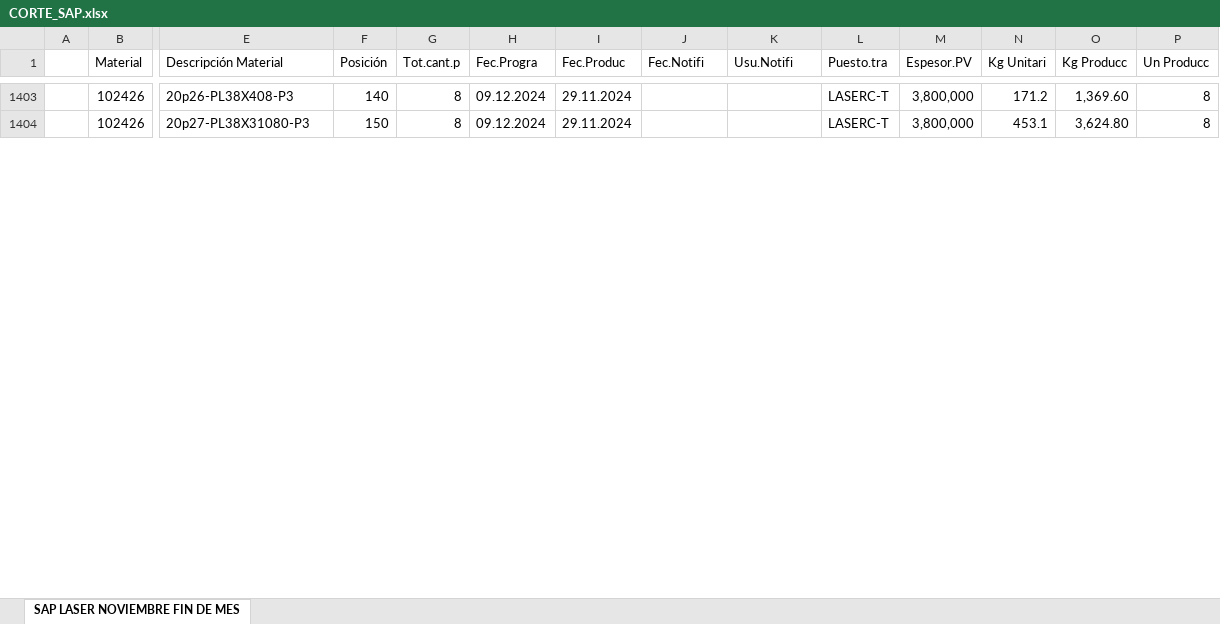
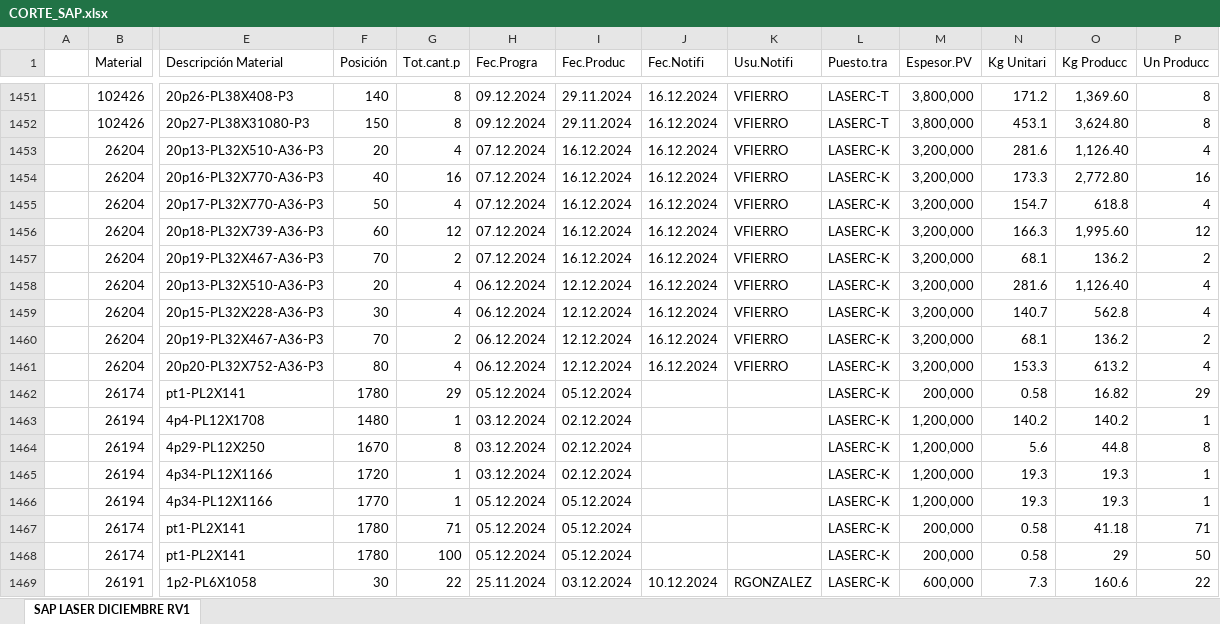
Before and after one commit to jarb29/jamesStreamlit, an Excel workbook: data/CORTE_SAP.xlsx, sheet SAP LASER DICIEMBRE RV1, drawn as a sheet; only a part is shown, gaps mark what is left out; values as stored, in another font and other column widths than the file's, no borders; addresses are those after the commit; rows hold the shown columns only; the diff covers the shown part only; the diff names each change by its address in the sheet, - before the commit and + after, or states it on an @@ line.

```diff
--- a/data/CORTE_SAP.xlsx (sheet SAP LASER DICIEMBRE RV1)
+++ b/data/CORTE_SAP.xlsx (sheet SAP LASER DICIEMBRE RV1)
-sheet tab: SAP LASER NOVIEMBRE FIN DE MES
+sheet tab: SAP LASER DICIEMBRE RV1
-J1451:J1452 (Fec.Notifi): (empty)
+J1451:J1452 (Fec.Notifi): 16.12.2024
-K1451:K1452 (Usu.Notifi): (empty)
+K1451:K1452 (Usu.Notifi): VFIERRO
+row 1453:  | 26204 | 20p13-PL32X510-A36-P3 | 20 | 4 | 07.12.2024 | 16.12.2024 | 16.12.2024 | VFIERRO | LASERC-K | 3,200,000 | 281.6 | 1,126.40 | 4
+row 1454:  | 26204 | 20p16-PL32X770-A36-P3 | 40 | 16 | 07.12.2024 | 16.12.2024 | 16.12.2024 | VFIERRO | LASERC-K | 3,200,000 | 173.3 | 2,772.80 | 16
+row 1455:  | 26204 | 20p17-PL32X770-A36-P3 | 50 | 4 | 07.12.2024 | 16.12.2024 | 16.12.2024 | VFIERRO | LASERC-K | 3,200,000 | 154.7 | 618.8 | 4
+row 1456:  | 26204 | 20p18-PL32X739-A36-P3 | 60 | 12 | 07.12.2024 | 16.12.2024 | 16.12.2024 | VFIERRO | LASERC-K | 3,200,000 | 166.3 | 1,995.60 | 12
+row 1457:  | 26204 | 20p19-PL32X467-A36-P3 | 70 | 2 | 07.12.2024 | 16.12.2024 | 16.12.2024 | VFIERRO | LASERC-K | 3,200,000 | 68.1 | 136.2 | 2
+row 1458:  | 26204 | 20p13-PL32X510-A36-P3 | 20 | 4 | 06.12.2024 | 12.12.2024 | 16.12.2024 | VFIERRO | LASERC-K | 3,200,000 | 281.6 | 1,126.40 | 4
+row 1459:  | 26204 | 20p15-PL32X228-A36-P3 | 30 | 4 | 06.12.2024 | 12.12.2024 | 16.12.2024 | VFIERRO | LASERC-K | 3,200,000 | 140.7 | 562.8 | 4
+row 1460:  | 26204 | 20p19-PL32X467-A36-P3 | 70 | 2 | 06.12.2024 | 12.12.2024 | 16.12.2024 | VFIERRO | LASERC-K | 3,200,000 | 68.1 | 136.2 | 2
+row 1461:  | 26204 | 20p20-PL32X752-A36-P3 | 80 | 4 | 06.12.2024 | 12.12.2024 | 16.12.2024 | VFIERRO | LASERC-K | 3,200,000 | 153.3 | 613.2 | 4
+row 1462:  | 26174 | pt1-PL2X141 | 1780 | 29 | 05.12.2024 | 05.12.2024 |  |  | LASERC-K | 200,000 | 0.58 | 16.82 | 29
+row 1463:  | 26194 | 4p4-PL12X1708 | 1480 | 1 | 03.12.2024 | 02.12.2024 |  |  | LASERC-K | 1,200,000 | 140.2 | 140.2 | 1
+row 1464:  | 26194 | 4p29-PL12X250 | 1670 | 8 | 03.12.2024 | 02.12.2024 |  |  | LASERC-K | 1,200,000 | 5.6 | 44.8 | 8
+row 1465:  | 26194 | 4p34-PL12X1166 | 1720 | 1 | 03.12.2024 | 02.12.2024 |  |  | LASERC-K | 1,200,000 | 19.3 | 19.3 | 1
+row 1466:  | 26194 | 4p34-PL12X1166 | 1770 | 1 | 05.12.2024 | 05.12.2024 |  |  | LASERC-K | 1,200,000 | 19.3 | 19.3 | 1
+row 1467:  | 26174 | pt1-PL2X141 | 1780 | 71 | 05.12.2024 | 05.12.2024 |  |  | LASERC-K | 200,000 | 0.58 | 41.18 | 71
+row 1468:  | 26174 | pt1-PL2X141 | 1780 | 100 | 05.12.2024 | 05.12.2024 |  |  | LASERC-K | 200,000 | 0.58 | 29 | 50
+row 1469:  | 26191 | 1p2-PL6X1058 | 30 | 22 | 25.11.2024 | 03.12.2024 | 10.12.2024 | RGONZALEZ | LASERC-K | 600,000 | 7.3 | 160.6 | 22
```
Also changed, not shown: 73 added rows and 157 edited cells elsewhere in this sheet, data/tiempo_final.xlsx, 2 other files.
